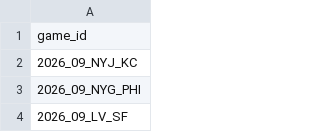
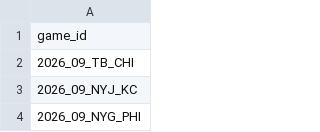
Before and after one commit to nflverse/nflverse-pbp-internal, a CSV file: released_games.csv, drawn as a sheet; only a part is shown; the shorter side is filled out with more unchanged rows; the diff names each change by its address in the sheet, - before the commit and + after, or states it on an @@ line.

```diff
--- a/released_games.csv
+++ b/released_games.csv
+row 2: 2026_09_TB_CHI
```
